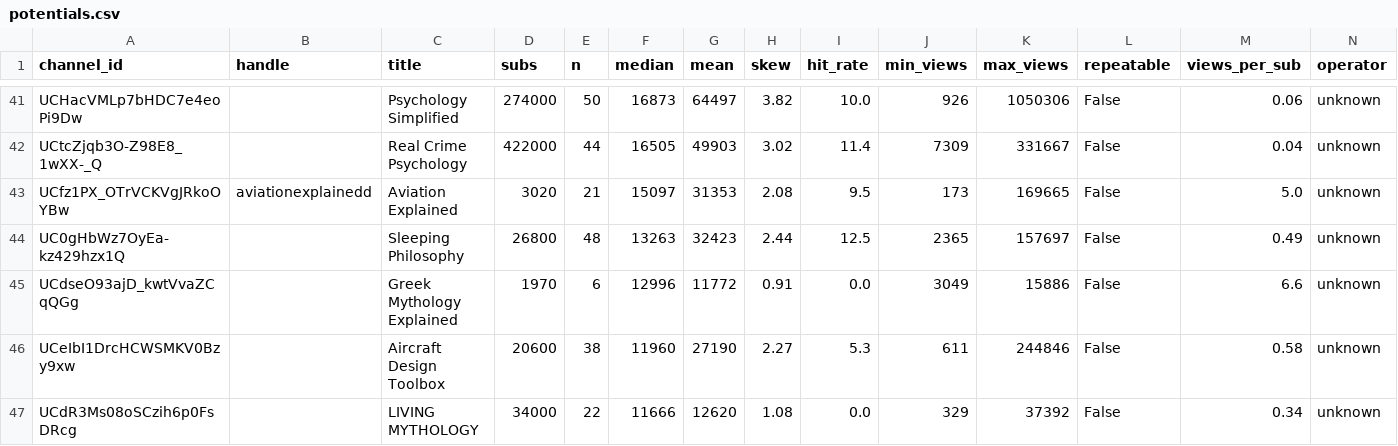
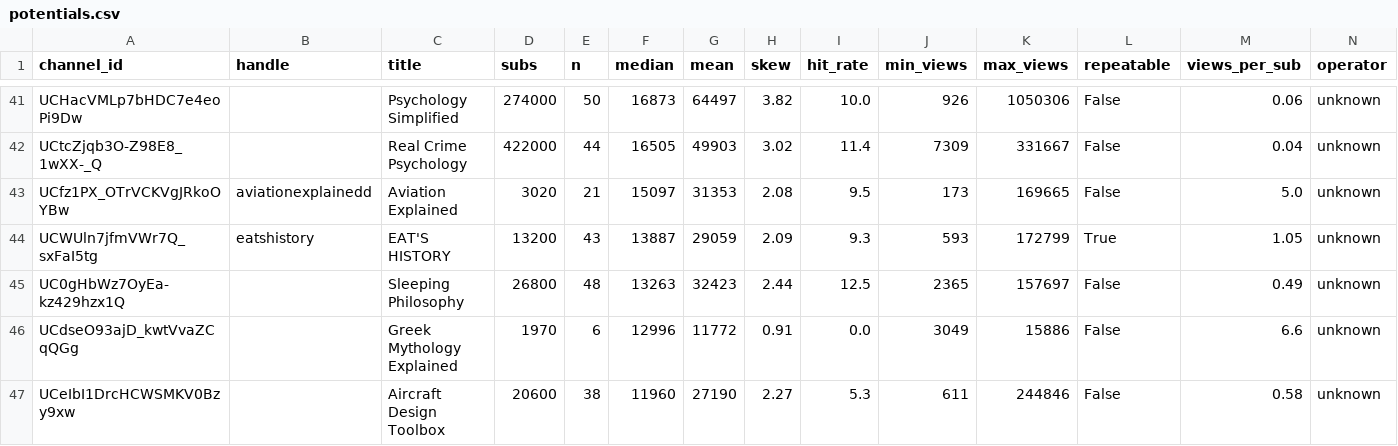
Before and after one commit to amardeep434/contentforge, a CSV file: docs/evidence/potentials.csv, drawn as a sheet; only a part is shown, gaps mark what is left out; the shorter side is filled out with more unchanged rows; rows hold the shown columns only; the diff names each change by its address in the sheet, - before the commit and + after, or states it on an @@ line.

Commit message:
chore: scan 8 niches adjacent to the best performers
885 units, 20 channels profiled, one survivor: @eatshistory (13,200 subs,
median 13,887, skew 2.09, 1.1 views/sub). 19 failed, almost all on views per
subscriber.

196 channels profiled in total now, 10 qualifying. Scanning has reached
diminishing returns; the constraint is no longer candidate supply.

```diff
--- a/docs/evidence/potentials.csv
+++ b/docs/evidence/potentials.csv
+row 44: UCWUln7jfmVWr7Q_sxFaI5tg | eatshistory | EAT'S HISTORY | 13200 | 43 | 13887 | 29059 | 2.09 | 9.3 | 593 | 172799 | True | 1.05 | unknown
```
Also changed, not shown: 1 other file.
